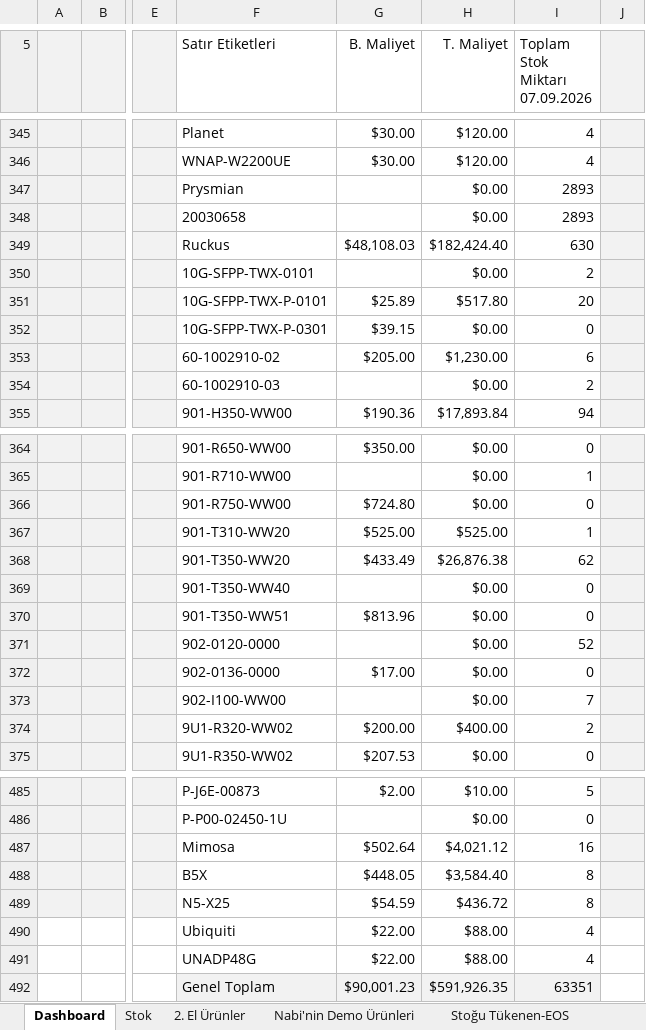
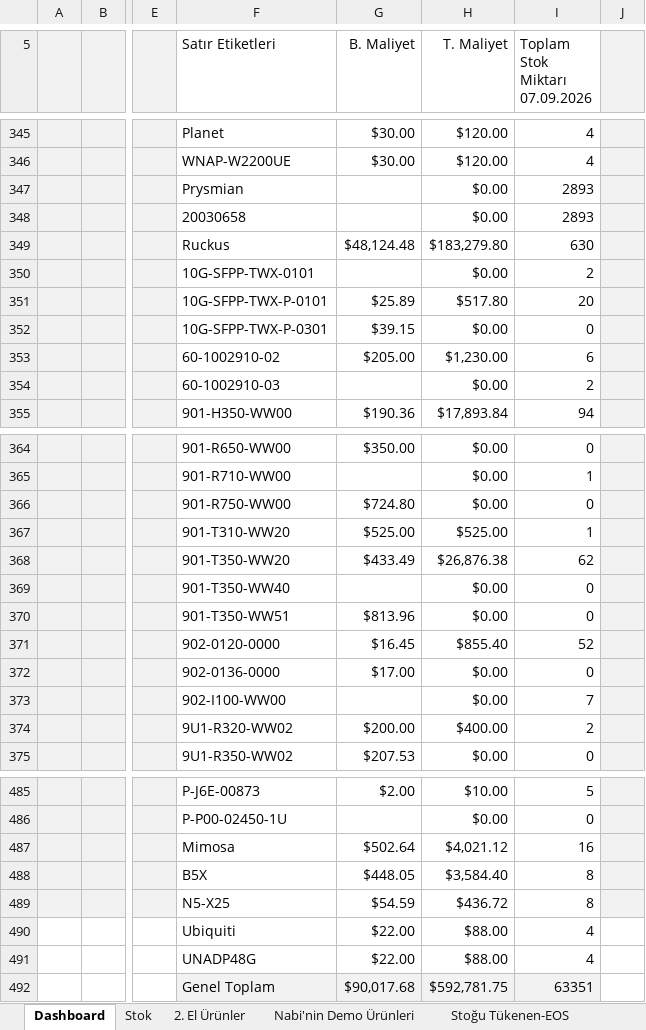
Before and after one commit to emraherbil/F2-Stok, an Excel workbook: Stok Sayım Arşivi-v3.1-Web.xlsm, sheet Dashboard, drawn as a sheet; only a part is shown, gaps mark what is left out; values as stored, in another font and other column widths than the file's, no borders; charts and pictures and table styles not drawn; the diff names each change by its address in the sheet, - before the commit and + after, or states it on an @@ line.

```diff
--- a/Stok Sayım Arşivi-v3.1-Web.xlsm (sheet Dashboard)
+++ b/Stok Sayım Arşivi-v3.1-Web.xlsm (sheet Dashboard)
-G349 (B. Maliyet): $48,108.03
+G349 (B. Maliyet): $48,124.48
-H349 (T. Maliyet): $182,424.40
+H349 (T. Maliyet): $183,279.80
-G371 (B. Maliyet): (empty)
+G371 (B. Maliyet): $16.45
-H371 (T. Maliyet): $0.00
+H371 (T. Maliyet): $855.40
-G492 (B. Maliyet): $90,001.23
+G492 (B. Maliyet): $90,017.68
-H492 (T. Maliyet): $591,926.35
+H492 (T. Maliyet): $592,781.75
```
Also changed, not shown: sheet Stok, hidden cells, charts or pictures.
